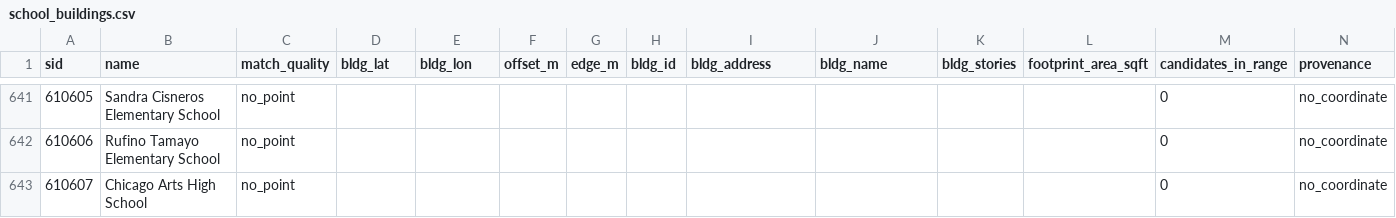
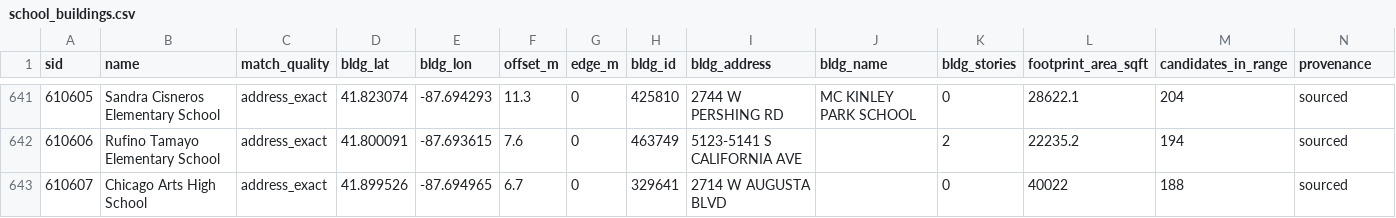
Before and after one commit to cub44/Chicago-Civic-Data, a CSV file: projects/cps-space-colocation/data/processed/school_buildings.csv, drawn as a sheet; only a part is shown, gaps mark what is left out; the diff covers the shown part only; the diff names each change by its address in the sheet, - before the commit and + after, or states it on an @@ line.

```diff
--- a/projects/cps-space-colocation/data/processed/school_buildings.csv
+++ b/projects/cps-space-colocation/data/processed/school_buildings.csv
-C641:C643 (match_quality): no_point
+C641:C643 (match_quality): address_exact
-D641 (bldg_lat): (empty)
+D641 (bldg_lat): 41.823074
-E641 (bldg_lon): (empty)
+E641 (bldg_lon): -87.694293
-F641 (offset_m): (empty)
+F641 (offset_m): 11.3
-G641:G643 (edge_m): (empty)
+G641:G643 (edge_m): 0
-H641 (bldg_id): (empty)
+H641 (bldg_id): 425810
-I641 (bldg_address): (empty)
+I641 (bldg_address): 2744 W PERSHING RD
-J641 (bldg_name): (empty)
+J641 (bldg_name): MC KINLEY PARK SCHOOL
-K641 (bldg_stories): (empty)
+K641 (bldg_stories): 0
-L641 (footprint_area_sqft): (empty)
+L641 (footprint_area_sqft): 28622.1
-M641 (candidates_in_range): 0
+M641 (candidates_in_range): 204
-N641:N643 (provenance): no_coordinate
+N641:N643 (provenance): sourced
-D642 (bldg_lat): (empty)
+D642 (bldg_lat): 41.800091
-E642 (bldg_lon): (empty)
+E642 (bldg_lon): -87.693615
-F642 (offset_m): (empty)
+F642 (offset_m): 7.6
-H642 (bldg_id): (empty)
+H642 (bldg_id): 463749
-I642 (bldg_address): (empty)
+I642 (bldg_address): 5123-5141 S CALIFORNIA AVE
-K642 (bldg_stories): (empty)
+K642 (bldg_stories): 2
-L642 (footprint_area_sqft): (empty)
+L642 (footprint_area_sqft): 22235.2
-M642 (candidates_in_range): 0
+M642 (candidates_in_range): 194
-D643 (bldg_lat): (empty)
+D643 (bldg_lat): 41.899526
-E643 (bldg_lon): (empty)
+E643 (bldg_lon): -87.694965
-F643 (offset_m): (empty)
+F643 (offset_m): 6.7
-H643 (bldg_id): (empty)
+H643 (bldg_id): 329641
-I643 (bldg_address): (empty)
+I643 (bldg_address): 2714 W AUGUSTA BLVD
-K643 (bldg_stories): (empty)
+K643 (bldg_stories): 0
-L643 (footprint_area_sqft): (empty)
+L643 (footprint_area_sqft): 40022
-M643 (candidates_in_range): 0
+M643 (candidates_in_range): 188
```
Also changed, not shown: 45 edited cells elsewhere in this file, projects/cps-space-colocation/data/processed/schools.csv, 3 other files.
